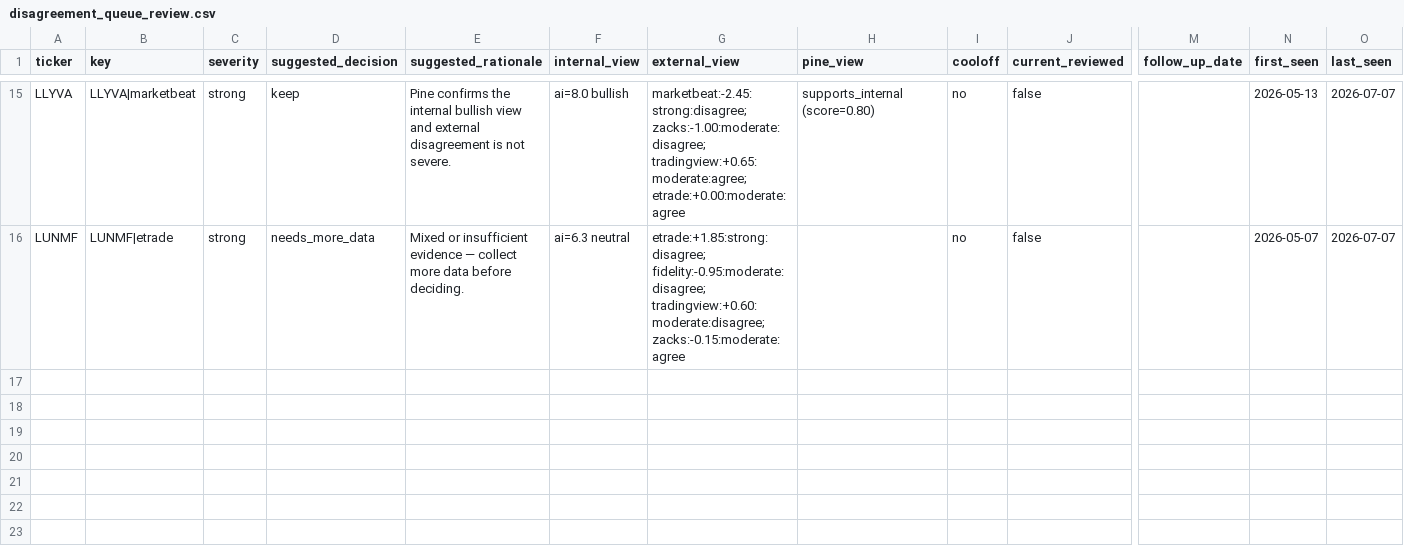
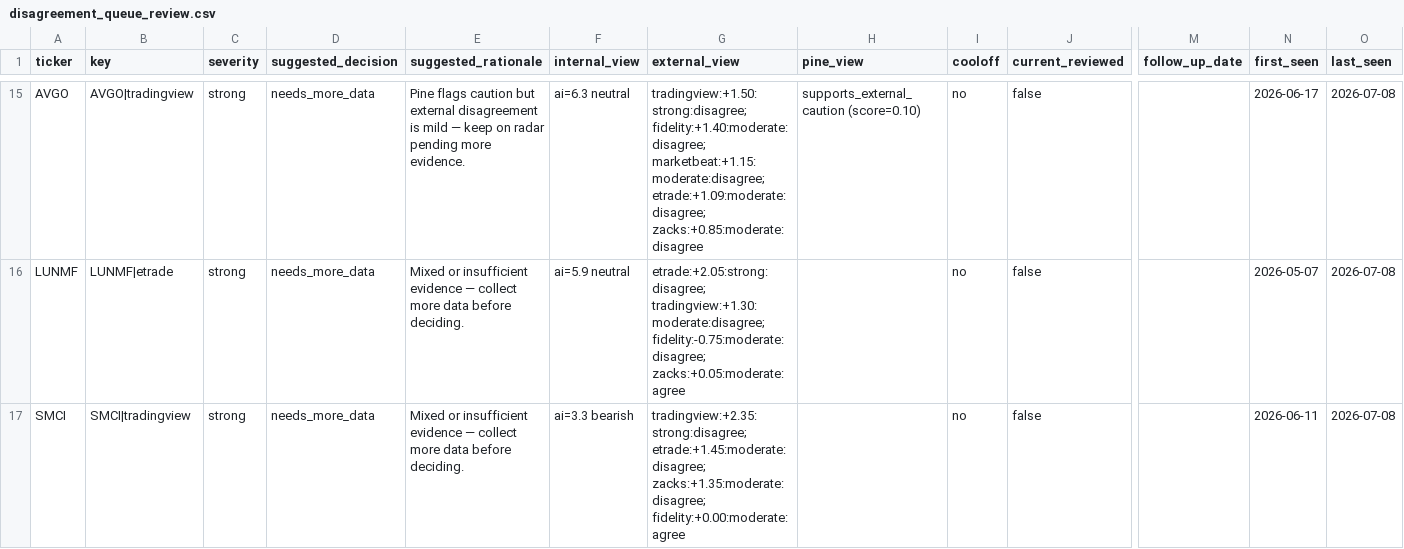
Before and after one commit to stdeplock-prog/ai-stock-rankings, a CSV file: data/reports/disagreement_queue_review.csv, drawn as a sheet; only a part is shown, gaps mark what is left out; rows hold the shown columns only; the diff covers the shown part only; the diff names each change by its address in the sheet, - before the commit and + after, or states it on an @@ line.

```diff
--- a/data/reports/disagreement_queue_review.csv
+++ b/data/reports/disagreement_queue_review.csv
-A15 (ticker): LLYVA
+A15 (ticker): AVGO
-B15 (key): LLYVA|marketbeat
+B15 (key): AVGO|tradingview
-D15 (suggested_decision): keep
+D15 (suggested_decision): needs_more_data
-E15 (suggested_rationale): Pine confirms the internal bullish view and external disagreement is not severe.
+E15 (suggested_rationale): Pine flags caution but external disagreement is mild — keep on radar pending more evidence.
-F15 (internal_view): ai=8.0 bullish
+F15 (internal_view): ai=6.3 neutral
-G15 (external_view): marketbeat:-2.45:strong:disagree; zacks:-1.00:moderate:disagree; tradingview:+0.65:moderate:agree; etrade:+0.00:moderate:agree
+G15 (external_view): tradingview:+1.50:strong:disagree; fidelity:+1.40:moderate:disagree; marketbeat:+1.15:moderate:disagree; etrade:+1.09:moderate:disagree; zacks:+0.85:moderate:disagree
-H15 (pine_view): supports_internal (score=0.80)
+H15 (pine_view): supports_external_caution (score=0.10)
-N15 (first_seen): 2026-05-13
+N15 (first_seen): 2026-06-17
-O15:O16 (last_seen): 2026-07-07
+O15:O16 (last_seen): 2026-07-08
-F16 (internal_view): ai=6.3 neutral
+F16 (internal_view): ai=5.9 neutral
-G16 (external_view): etrade:+1.85:strong:disagree; fidelity:-0.95:moderate:disagree; tradingview:+0.60:moderate:disagree; zacks:-0.15:moderate:agree
+G16 (external_view): etrade:+2.05:strong:disagree; tradingview:+1.30:moderate:disagree; fidelity:-0.75:moderate:disagree; zacks:+0.05:moderate:agree
+row 17: SMCI | SMCI|tradingview | strong | needs_more_data | Mixed or insufficient evidence — collect more data before deciding. | ai=3.3 bearish | tradingview:+2.35:strong:disagree; etrade:+1.45:moderate:disagree; zacks:+1.35:moderate:disagree; fidelity:+0.00:moderate:agree |  | no | false |  | 2026-06-11 | 2026-07-08
```
Also changed, not shown: 2 added rows, 2 removed rows and 33 edited cells elsewhere in this file, 56 other files.
